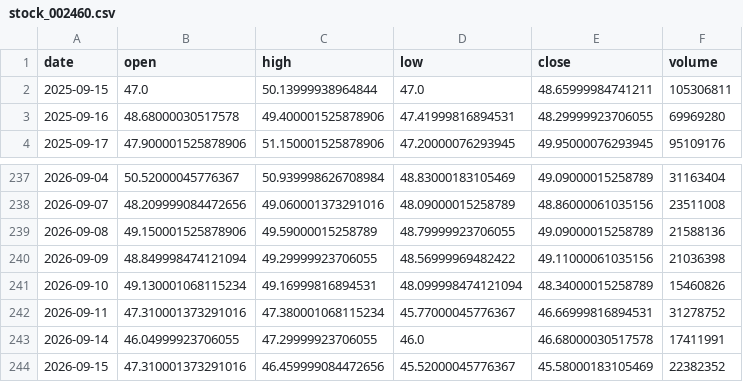
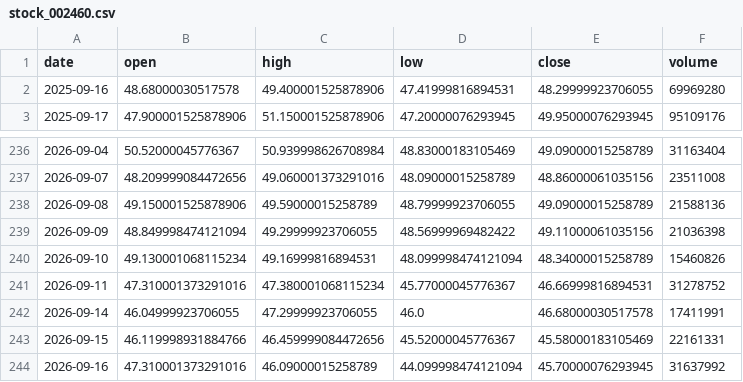
Before and after one commit to Luo923/stock-data-fetcher, a CSV file: data/stock_002460.csv, drawn as a sheet; only a part is shown, gaps mark what is left out.

```diff
--- a/data/stock_002460.csv
+++ b/data/stock_002460.csv
@@ -1,3 +1,2 @@
 date,open,high,low,close,volume
-2025-09-15,47.0,50.13999938964844,47.0,48.65999984741211,105306811
 2025-09-16,48.68000030517578,49.400001525878906,47.41999816894531,48.29999923706055,69969280
@@ -243,2 +242,3 @@ date,open,high,low,close,volume
 2026-09-14,46.04999923706055,47.29999923706055,46.0,46.68000030517578,17411991
-2026-09-15,47.310001373291016,46.459999084472656,45.52000045776367,45.58000183105469,22382352
+2026-09-15,46.119998931884766,46.459999084472656,45.52000045776367,45.58000183105469,22161331
+2026-09-16,47.310001373291016,46.09000015258789,44.099998474121094,45.70000076293945,31637992
```
Also changed, not shown: data/stock_300502.csv, data/stock_300751.csv, 36 other files.
